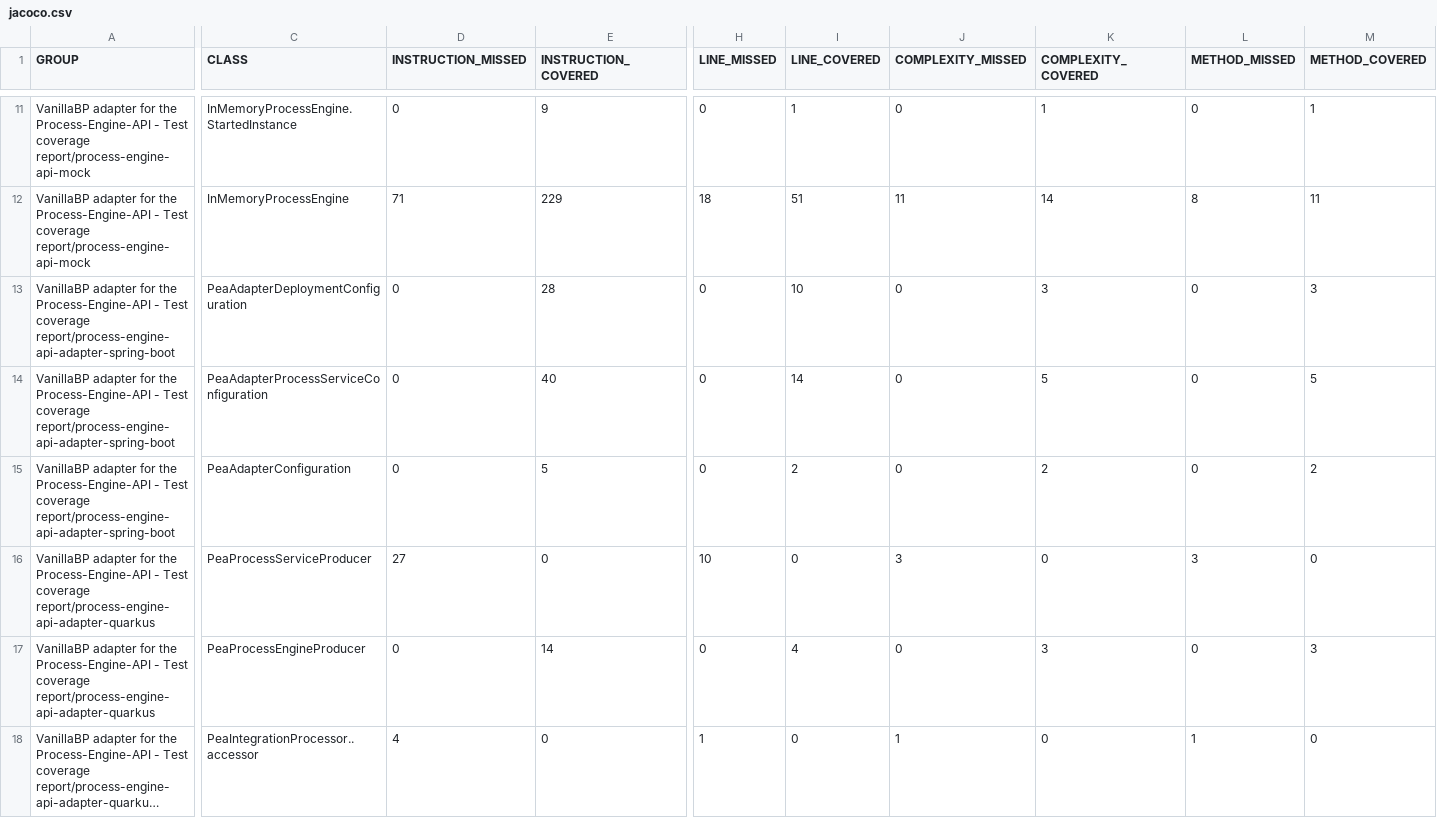
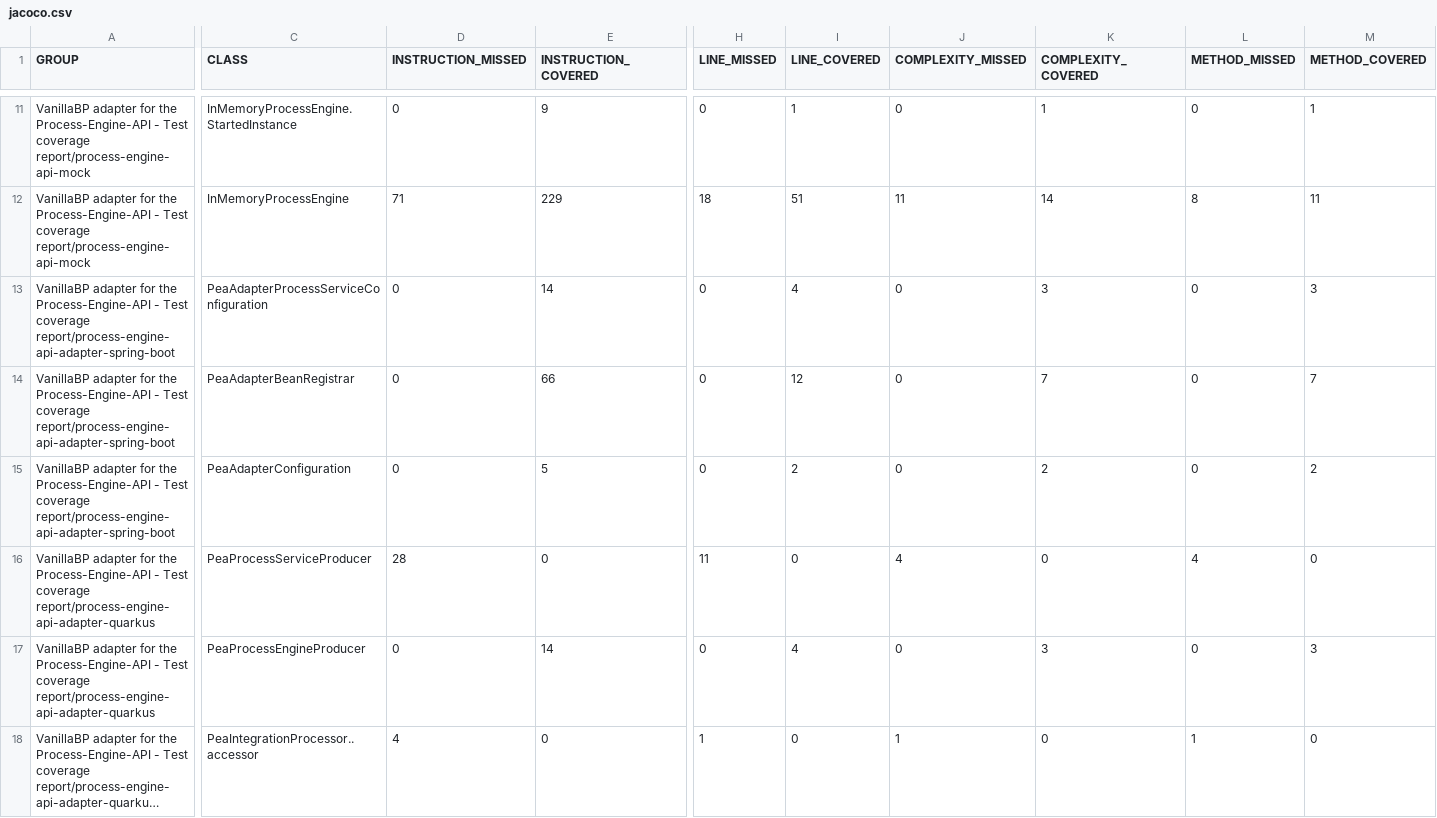
Before and after one commit to vanillabp/process-engine-api-adapter, a CSV file: test-coverage-report/report/jacoco.csv, drawn as a sheet; only a part is shown, gaps mark what is left out; long unchanged cells end in …; removed rows and columns are numbered as before the commit, all else as after; rows hold the shown columns only; the diff names each change by its address in the sheet, - before the commit and + after, or states it on an @@ line.

```diff
--- a/test-coverage-report/report/jacoco.csv
+++ b/test-coverage-report/report/jacoco.csv
-row 13: VanillaBP adapter for the Process-Engine-API - Test coverage report/process-engine-api-adapter-spring-boot | PeaAdapterDeploymentConfiguration | 0 | 28 | 0 | 10 | 0 | 3 | 0 | 3
-E13 (INSTRUCTION_COVERED): 40
+E13 (INSTRUCTION_COVERED): 14
-I13 (LINE_COVERED): 14
+I13 (LINE_COVERED): 4
-K13 (COMPLEXITY_COVERED): 5
+K13 (COMPLEXITY_COVERED): 3
-M13 (METHOD_COVERED): 5
+M13 (METHOD_COVERED): 3
+row 14: VanillaBP adapter for the Process-Engine-API - Test coverage report/process-engine-api-adapter-spring-boot | PeaAdapterBeanRegistrar | 0 | 66 | 0 | 12 | 0 | 7 | 0 | 7
-D16 (INSTRUCTION_MISSED): 27
+D16 (INSTRUCTION_MISSED): 28
-H16 (LINE_MISSED): 10
+H16 (LINE_MISSED): 11
-J16 (COMPLEXITY_MISSED): 3
+J16 (COMPLEXITY_MISSED): 4
-L16 (METHOD_MISSED): 3
+L16 (METHOD_MISSED): 4
```
Also changed, not shown: 24 other files.
